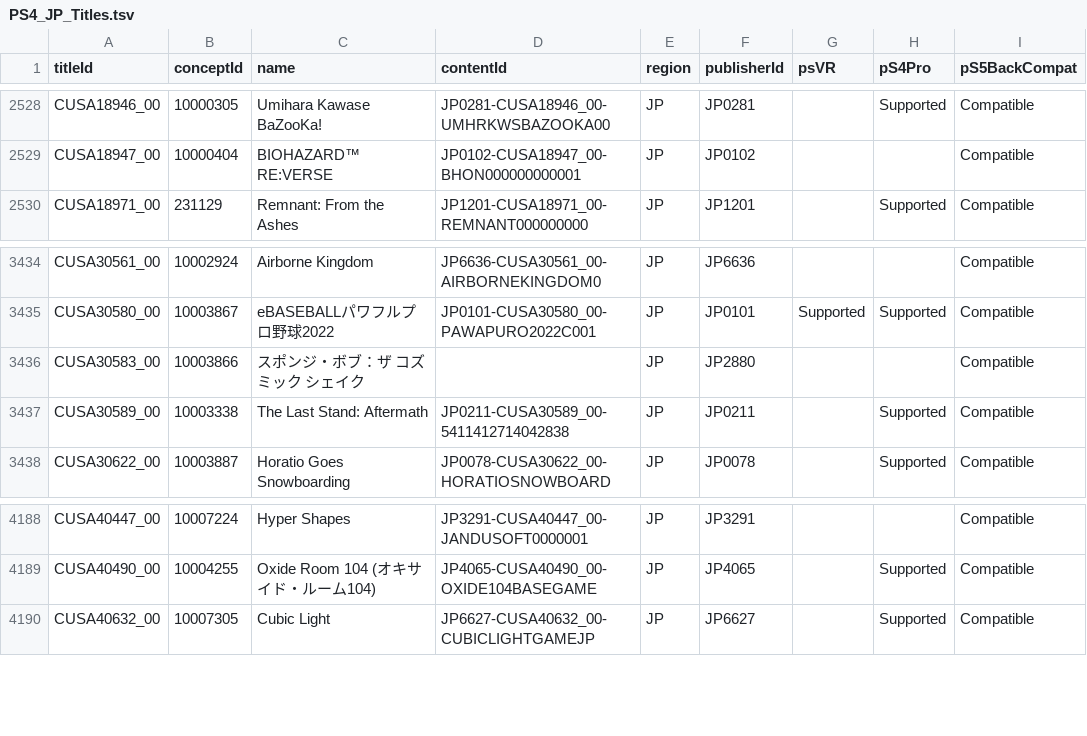
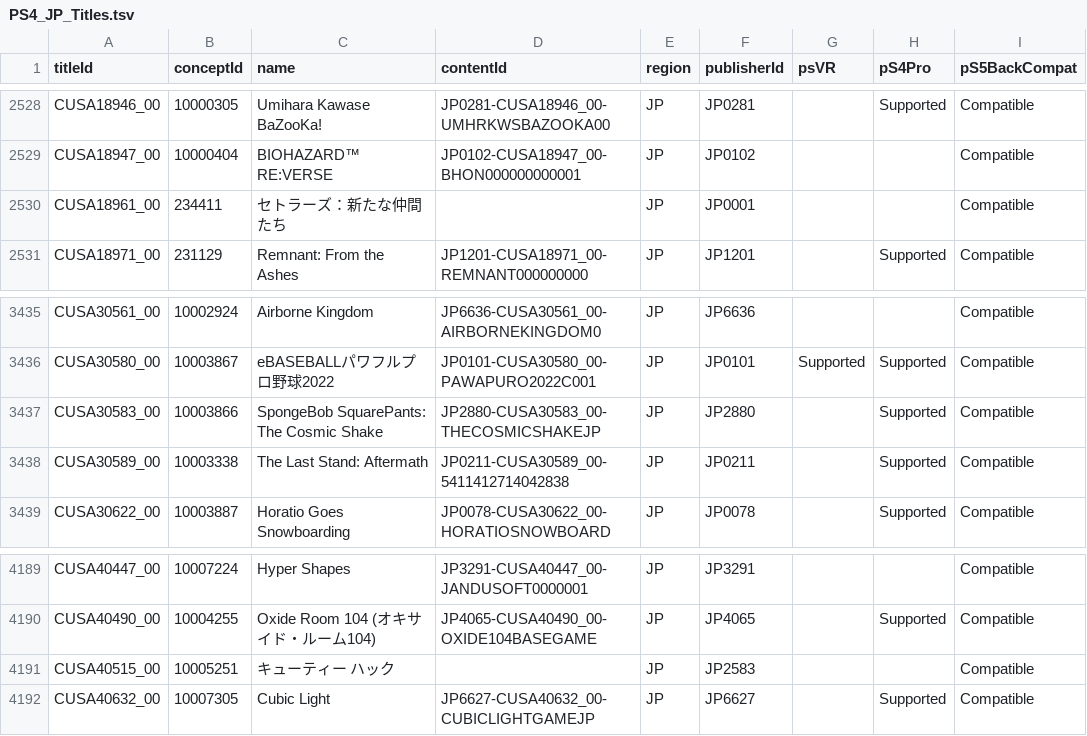
Before and after one commit to andshrew/PlayStation-Titles, a TSV file: Region/Japan/PS4_JP_Titles.tsv, drawn as a sheet; only a part is shown, gaps mark what is left out.

Commit message:
Refreshed title data

```diff
--- a/Region/Japan/PS4_JP_Titles.tsv
+++ b/Region/Japan/PS4_JP_Titles.tsv
@@ -2529,2 +2529,3 @@ CUSA18946_00	10000305	Umihara Kawase BaZooKa!	JP0281-CUSA18946_00-UMHRKWSBAZOOKA
 CUSA18947_00	10000404	BIOHAZARD™ RE:VERSE	JP0102-CUSA18947_00-BHON000000000001	JP	JP0102			Compatible
+CUSA18961_00	234411	セトラーズ：新たな仲間たち		JP	JP0001			Compatible
 CUSA18971_00	231129	Remnant: From the Ashes	JP1201-CUSA18971_00-REMNANT000000000	JP	JP1201		Supported	Compatible
@@ -3435,3 +3436,3 @@ CUSA30561_00	10002924	Airborne Kingdom	JP6636-CUSA30561_00-AIRBORNEKINGDOM0	JP	J
 CUSA30580_00	10003867	eBASEBALLパワフルプロ野球2022	JP0101-CUSA30580_00-PAWAPURO2022C001	JP	JP0101	Supported	Supported	Compatible
-CUSA30583_00	10003866	スポンジ・ボブ：ザ コズミック シェイク		JP	JP2880			Compatible
+CUSA30583_00	10003866	SpongeBob SquarePants: The Cosmic Shake	JP2880-CUSA30583_00-THECOSMICSHAKEJP	JP	JP2880		Supported	Compatible
 CUSA30589_00	10003338	The Last Stand: Aftermath	JP0211-CUSA30589_00-5411412714042838	JP	JP0211		Supported	Compatible
@@ -4189,2 +4190,3 @@ CUSA40447_00	10007224	Hyper Shapes	JP3291-CUSA40447_00-JANDUSOFT0000001	JP	JP329
 CUSA40490_00	10004255	Oxide Room 104 (オキサイド・ルーム104)	JP4065-CUSA40490_00-OXIDE104BASEGAME	JP	JP4065		Supported	Compatible
+CUSA40515_00	10005251	キューティー ハック		JP	JP2583			Compatible
 CUSA40632_00	10007305	Cubic Light	JP6627-CUSA40632_00-CUBICLIGHTGAMEJP	JP	JP6627		Supported	Compatible
```
Also changed, not shown: Region/America/PS4_UP_Titles.tsv, Region/America/PS4_UP_Titles_by_Concept.tsv, 14 other files.
